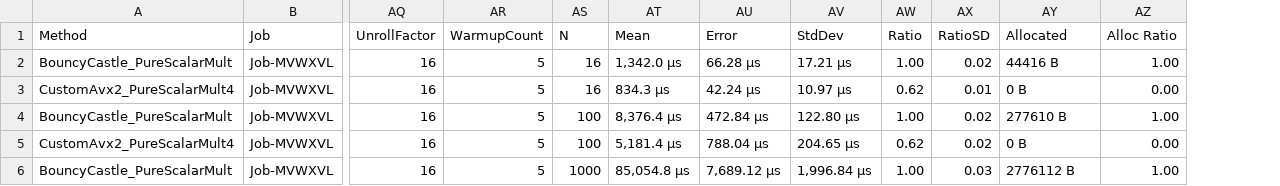
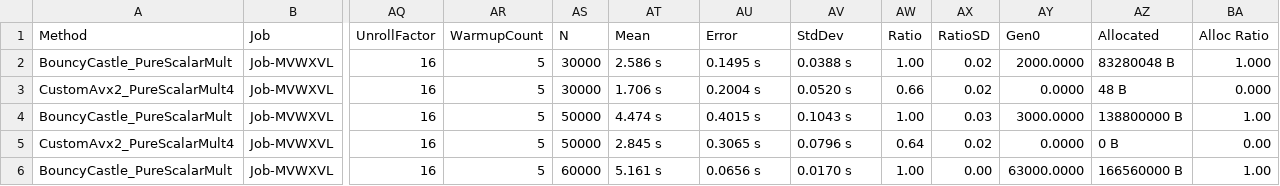
Before and after one commit to yashelter/dotnet-curve25519-ed25519, a CSV file: OutLogs/results/Benchmarks.Actions.Ed25519Benchmarks-report.csv, drawn as a sheet; only a part is shown, gaps mark what is left out; addresses are those after the commit; the diff covers the shown part only; the diff names each change by its address in the sheet, - before the commit and + after, or states it on an @@ line.

```diff
--- a/OutLogs/results/Benchmarks.Actions.Ed25519Benchmarks-report.csv
+++ b/OutLogs/results/Benchmarks.Actions.Ed25519Benchmarks-report.csv
+column AY (Gen0), rows 2-6: 2000.0000 | 0.0000 | 3000.0000 | 0.0000 | 63000.0000
-AS2:AS3 (N): 16
+AS2:AS3 (N): 30000
-AT2 (Mean): 1,342.0 μs
+AT2 (Mean): 2.586 s
-AU2 (Error): 66.28 μs
+AU2 (Error): 0.1495 s
-AV2 (StdDev): 17.21 μs
+AV2 (StdDev): 0.0388 s
-AZ2 (Allocated): 44416 B
+AZ2 (Allocated): 83280048 B
-BA2 (Alloc Ratio): 1.00
+BA2 (Alloc Ratio): 1.000
-AT3 (Mean): 834.3 μs
+AT3 (Mean): 1.706 s
-AU3 (Error): 42.24 μs
+AU3 (Error): 0.2004 s
-AV3 (StdDev): 10.97 μs
+AV3 (StdDev): 0.0520 s
-AW3 (Ratio): 0.62
+AW3 (Ratio): 0.66
-AX3 (RatioSD): 0.01
+AX3 (RatioSD): 0.02
-AZ3 (Allocated): 0 B
+AZ3 (Allocated): 48 B
-BA3 (Alloc Ratio): 0.00
+BA3 (Alloc Ratio): 0.000
-AS4:AS5 (N): 100
+AS4:AS5 (N): 50000
-AT4 (Mean): 8,376.4 μs
+AT4 (Mean): 4.474 s
-AU4 (Error): 472.84 μs
+AU4 (Error): 0.4015 s
-AV4 (StdDev): 122.80 μs
+AV4 (StdDev): 0.1043 s
-AX4 (RatioSD): 0.02
+AX4 (RatioSD): 0.03
-AZ4 (Allocated): 277610 B
+AZ4 (Allocated): 138800000 B
-AT5 (Mean): 5,181.4 μs
+AT5 (Mean): 2.845 s
-AU5 (Error): 788.04 μs
+AU5 (Error): 0.3065 s
-AV5 (StdDev): 204.65 μs
+AV5 (StdDev): 0.0796 s
-AW5 (Ratio): 0.62
+AW5 (Ratio): 0.64
-AS6 (N): 1000
+AS6 (N): 60000
-AT6 (Mean): 85,054.8 μs
+AT6 (Mean): 5.161 s
-AU6 (Error): 7,689.12 μs
+AU6 (Error): 0.0656 s
-AV6 (StdDev): 1,996.84 μs
+AV6 (StdDev): 0.0170 s
-AX6 (RatioSD): 0.03
+AX6 (RatioSD): 0.00
-AZ6 (Allocated): 2776112 B
+AZ6 (Allocated): 166560000 B
```
Also changed, not shown: 2 added rows and 16 edited cells elsewhere in this file, OutLogs/results/Benchmarks.Actions.X25519Benchmarks-report.csv, 58 other files.
